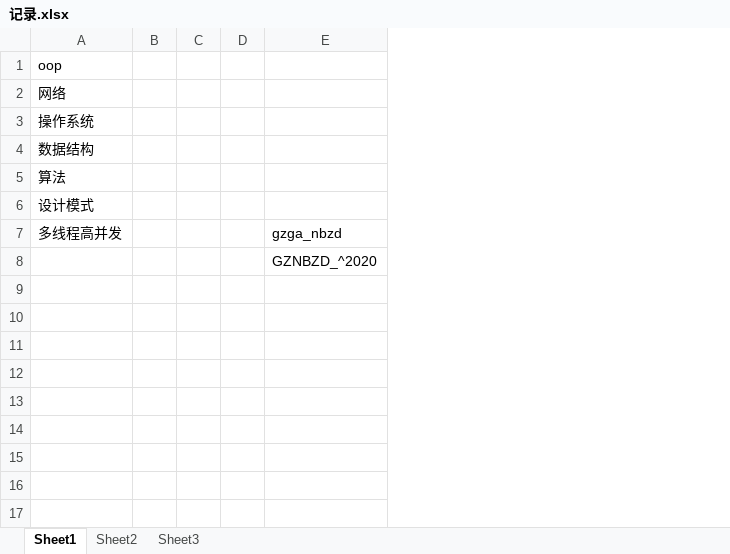
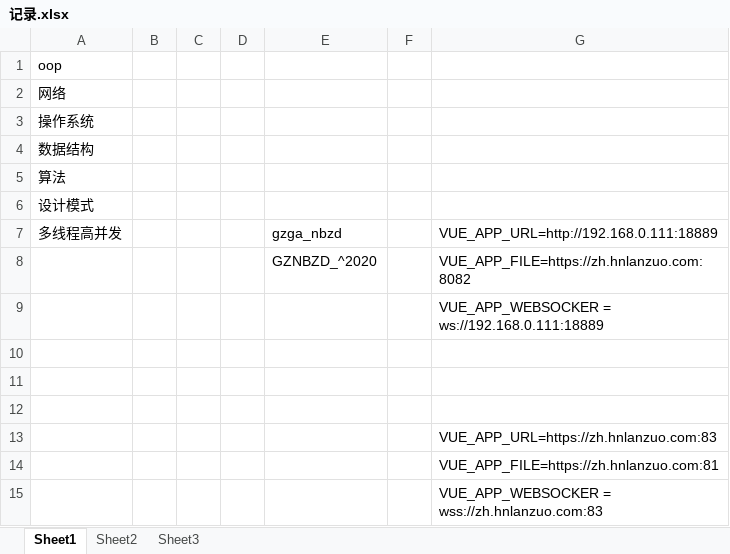
Before and after one commit to lixingjie2589/MD, an Excel workbook: 记录.xlsx, sheet Sheet1, drawn as a sheet; values as stored, in another font and other column widths than the file's, no borders; the diff names each change by its address in the sheet, - before the commit and + after, or states it on an @@ line.

```diff
--- a/记录.xlsx (sheet Sheet1)
+++ b/记录.xlsx (sheet Sheet1)
+column F, empty
+column G, rows 7-8: VUE_APP_URL=http://192.168.0.111:18889 | VUE_APP_FILE=https://zh.hnlanzuo.com:8082
+row 9:  |  |  |  |  |  | VUE_APP_WEBSOCKER = ws://192.168.0.111:18889
+row 10: (empty)
+row 11: (empty)
+row 12: (empty)
+row 13:  |  |  |  |  |  | VUE_APP_URL=https://zh.hnlanzuo.com:83
+row 14:  |  |  |  |  |  | VUE_APP_FILE=https://zh.hnlanzuo.com:81
+row 15:  |  |  |  |  |  | VUE_APP_WEBSOCKER = wss://zh.hnlanzuo.com:83
```
Also changed, not shown: 2 other files.
